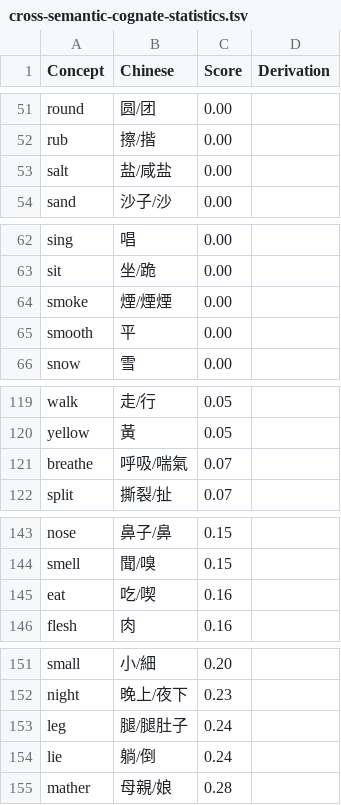
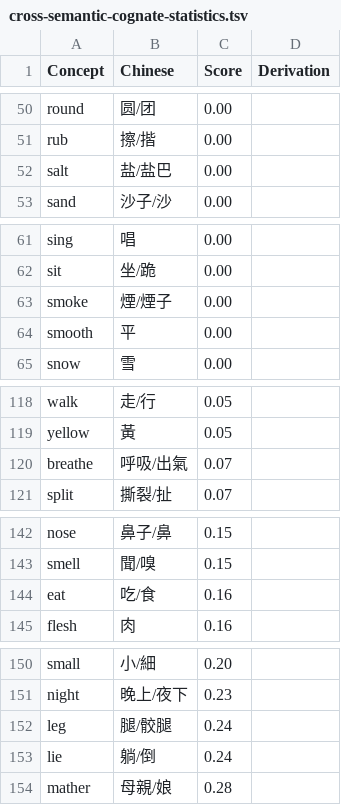
Before and after one commit to lingpy/evaluation-paper, a TSV file: results/cross-semantic-cognate-statistics.tsv, drawn as a sheet; only a part is shown, gaps mark what is left out; the diff covers the shown part only.

```diff
--- a/results/cross-semantic-cognate-statistics.tsv
+++ b/results/cross-semantic-cognate-statistics.tsv
@@ -52,3 +51,3 @@ round	圆/团	0.00
 rub	擦/揩	0.00
-salt	盐/咸盐	0.00
+salt	盐/盐巴	0.00
 sand	沙子/沙	0.00
@@ -63,3 +62,3 @@ sing	唱	0.00
 sit	坐/跪	0.00
-smoke	煙/煙煙	0.00
+smoke	煙/煙子	0.00
 smooth	平	0.00
@@ -120,3 +119,3 @@ walk	走/行	0.05
 yellow	黃	0.05
-breathe	呼吸/喘氣	0.07
+breathe	呼吸/出氣	0.07
 split	撕裂/扯	0.07
@@ -144,3 +143,3 @@ nose	鼻子/鼻	0.15
 smell	聞/嗅	0.15
-eat	吃/喫	0.16
+eat	吃/食	0.16
 flesh	肉	0.16
@@ -152,3 +151,3 @@ small	小/細	0.20
 night	晚上/夜下	0.23
-leg	腿/腿肚子	0.24
+leg	腿/骹腿	0.24
 lie	躺/倒	0.24
```
Also changed, not shown: 2 added rows, 1 removed row and 26 edited cells elsewhere in this file, edictor/liusinitic.tsv, results/cognate-set-comparison.tsv, 26 other files.
